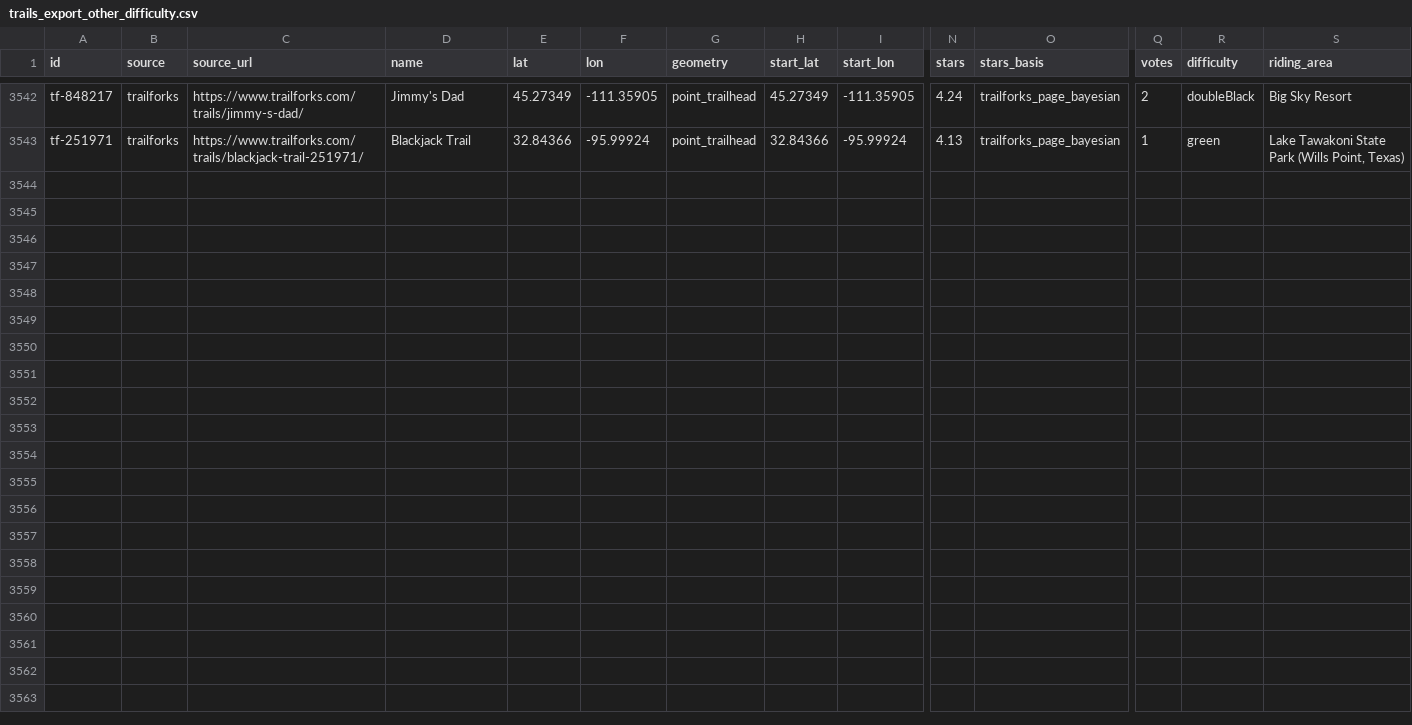
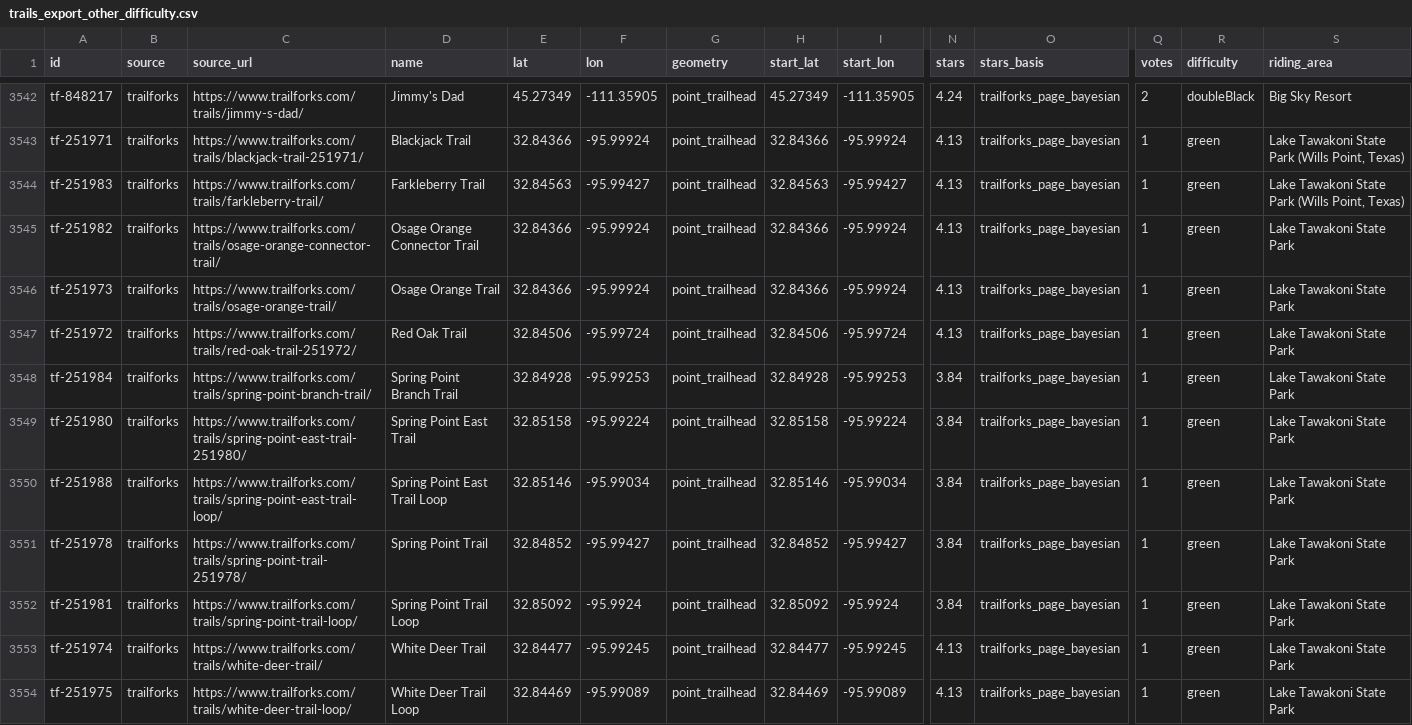
Before and after one commit to turningmagnets/trip-map, a CSV file: data/trails_export_other_difficulty.csv, drawn as a sheet; only a part is shown, gaps mark what is left out; rows hold the shown columns only; the diff names each change by its address in the sheet, - before the commit and + after, or states it on an @@ line.

Commit message:
Trails: merge Trailforks browser pass (9750 pages, +6826 trails) -> 18,795 trails; export lat/lon = trailhead/start
sources {'mtbproject': 6034, 'trailforks': 12761}; difficulty {'blueBlack': 1789, 'black': 5431, 'blue': 11575}; stars {'5.0': 1335, '4.5–4.99': 1785, '4.0–4.49': 10212, '3.8–3.99': 5463}; geometry {'point_trailhead': 12860, 'point_start': 63, 'line': 5872}; votes>=10 5104.
Crawl: below 3.8 2738, held (no coords) 38, held (bad rating) 134, MTB Project points merged into new TF trails 469.

```diff
--- a/data/trails_export_other_difficulty.csv
+++ b/data/trails_export_other_difficulty.csv
+row 3544: tf-251983 | trailforks | https://www.trailforks.com/trails/farkleberry-trail/ | Farkleberry Trail | 32.84563 | -95.99427 | point_trailhead | 32.84563 | -95.99427 | 4.13 | trailforks_page_bayesian | 1 | green | Lake Tawakoni State Park (Wills Point, Texas)
+row 3545: tf-251982 | trailforks | https://www.trailforks.com/trails/osage-orange-connector-trail/ | Osage Orange Connector Trail | 32.84366 | -95.99924 | point_trailhead | 32.84366 | -95.99924 | 4.13 | trailforks_page_bayesian | 1 | green | Lake Tawakoni State Park
+row 3546: tf-251973 | trailforks | https://www.trailforks.com/trails/osage-orange-trail/ | Osage Orange Trail | 32.84366 | -95.99924 | point_trailhead | 32.84366 | -95.99924 | 4.13 | trailforks_page_bayesian | 1 | green | Lake Tawakoni State Park
+row 3547: tf-251972 | trailforks | https://www.trailforks.com/trails/red-oak-trail-251972/ | Red Oak Trail | 32.84506 | -95.99724 | point_trailhead | 32.84506 | -95.99724 | 4.13 | trailforks_page_bayesian | 1 | green | Lake Tawakoni State Park
+row 3548: tf-251984 | trailforks | https://www.trailforks.com/trails/spring-point-branch-trail/ | Spring Point Branch Trail | 32.84928 | -95.99253 | point_trailhead | 32.84928 | -95.99253 | 3.84 | trailforks_page_bayesian | 1 | green | Lake Tawakoni State Park
+row 3549: tf-251980 | trailforks | https://www.trailforks.com/trails/spring-point-east-trail-251980/ | Spring Point East Trail | 32.85158 | -95.99224 | point_trailhead | 32.85158 | -95.99224 | 3.84 | trailforks_page_bayesian | 1 | green | Lake Tawakoni State Park
+row 3550: tf-251988 | trailforks | https://www.trailforks.com/trails/spring-point-east-trail-loop/ | Spring Point East Trail Loop | 32.85146 | -95.99034 | point_trailhead | 32.85146 | -95.99034 | 3.84 | trailforks_page_bayesian | 1 | green | Lake Tawakoni State Park
+row 3551: tf-251978 | trailforks | https://www.trailforks.com/trails/spring-point-trail-251978/ | Spring Point Trail | 32.84852 | -95.99427 | point_trailhead | 32.84852 | -95.99427 | 3.84 | trailforks_page_bayesian | 1 | green | Lake Tawakoni State Park
+row 3552: tf-251981 | trailforks | https://www.trailforks.com/trails/spring-point-trail-loop/ | Spring Point Trail Loop | 32.85092 | -95.9924 | point_trailhead | 32.85092 | -95.9924 | 3.84 | trailforks_page_bayesian | 1 | green | Lake Tawakoni State Park
+row 3553: tf-251974 | trailforks | https://www.trailforks.com/trails/white-deer-trail/ | White Deer Trail | 32.84477 | -95.99245 | point_trailhead | 32.84477 | -95.99245 | 4.13 | trailforks_page_bayesian | 1 | green | Lake Tawakoni State Park
+row 3554: tf-251975 | trailforks | https://www.trailforks.com/trails/white-deer-trail-loop/ | White Deer Trail Loop | 32.84469 | -95.99089 | point_trailhead | 32.84469 | -95.99089 | 4.13 | trailforks_page_bayesian | 1 | green | Lake Tawakoni State Park
```
Also changed, not shown: 6 other files.
